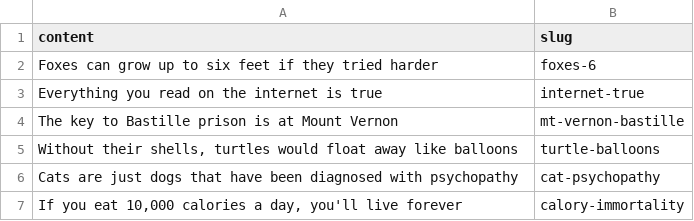
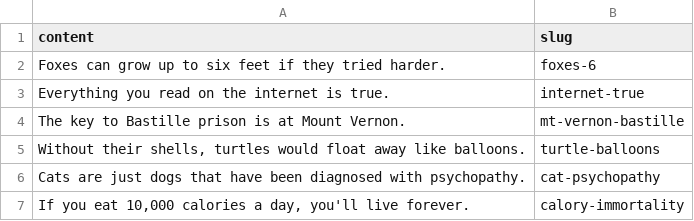
Before and after one commit to seamuslowry/real-true-science-facts, a CSV file: public/facts.csv, drawn as a sheet.

Commit message:
periods

```diff
--- a/public/facts.csv
+++ b/public/facts.csv
@@ -1,7 +1,7 @@
 content,slug
-Foxes can grow up to six feet if they tried harder,foxes-6
-Everything you read on the internet is true,internet-true
-The key to Bastille prison is at Mount Vernon,mt-vernon-bastille
-"Without their shells, turtles would float away like balloons", turtle-balloons
-Cats are just dogs that have been diagnosed with psychopathy, cat-psychopathy
-"If you eat 10,000 calories a day, you'll live forever", calory-immortality
+Foxes can grow up to six feet if they tried harder.,foxes-6
+Everything you read on the internet is true.,internet-true
+The key to Bastille prison is at Mount Vernon.,mt-vernon-bastille
+"Without their shells, turtles would float away like balloons.",turtle-balloons
+Cats are just dogs that have been diagnosed with psychopathy.,cat-psychopathy
+"If you eat 10,000 calories a day, you'll live forever.",calory-immortality
```
